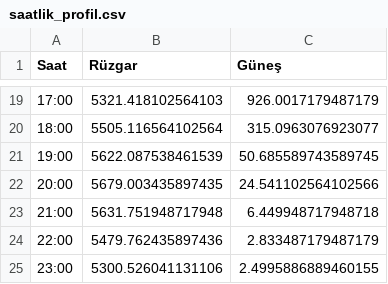
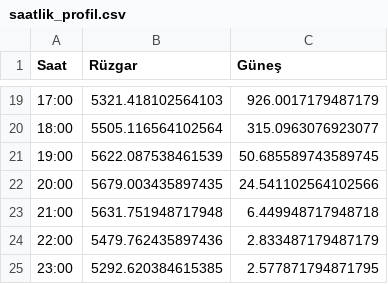
Before and after one commit to emrealtindag/energy-turkiye, a CSV file: data/saatlik_profil.csv, drawn as a sheet; only a part is shown, gaps mark what is left out.

```diff
--- a/data/saatlik_profil.csv
+++ b/data/saatlik_profil.csv
@@ -24,2 +24,2 @@ Saat,Rüzgar,Güneş
 22:00,5479.762435897436,2.833487179487179
-23:00,5300.526041131106,2.4995886889460155
+23:00,5292.620384615385,2.577871794871795
```
Also changed, not shown: data/temiz_epias_uretim.csv.
